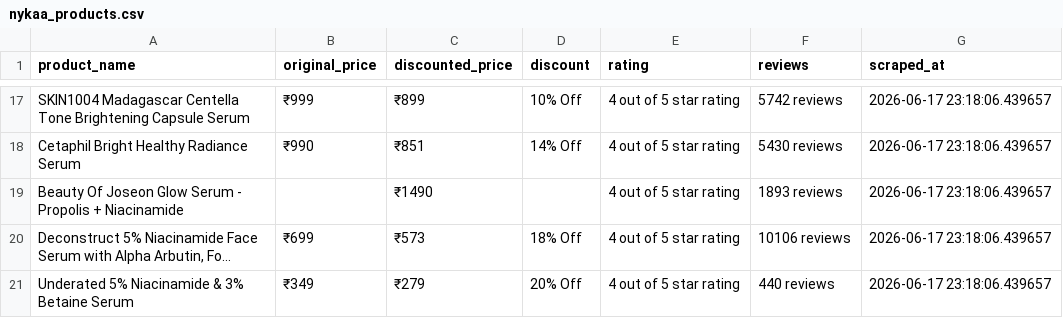
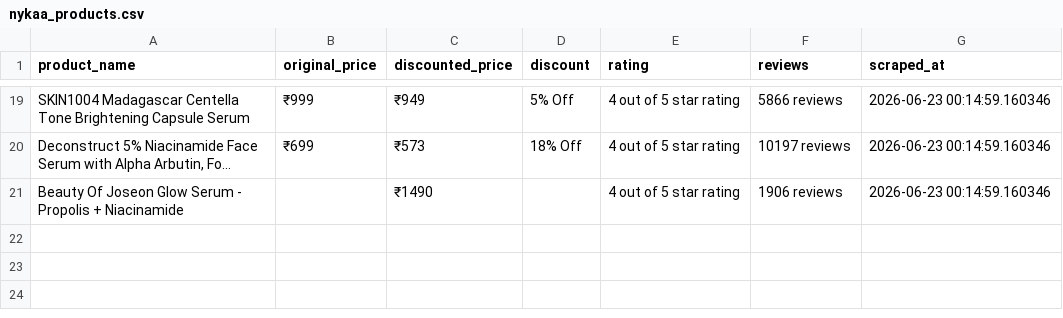
Before and after one commit to AlenBarman9880/skincare-pricing-intelligence, a CSV file: data/raw/nykaa_products.csv, drawn as a sheet; only a part is shown, gaps mark what is left out; removed rows and columns are numbered as before the commit, all else as after; the diff covers the shown part only; the diff names each change by its address in the sheet, - before the commit and + after, or states it on an @@ line.

```diff
--- a/data/raw/nykaa_products.csv
+++ b/data/raw/nykaa_products.csv
-C19 (discounted_price): ₹899
+C19 (discounted_price): ₹949
-D19 (discount): 10% Off
+D19 (discount): 5% Off
-F19 (reviews): 5742 reviews
+F19 (reviews): 5866 reviews
-G19 (scraped_at): 2026-06-17 23:18:06.439657
+G19 (scraped_at): 2026-06-23 00:14:59.160346
-row 18: Cetaphil Bright Healthy Radiance Serum | ₹990 | ₹851 | 14% Off | 4 out of 5 star rating | 5430 reviews | 2026-06-17 23:18:06.439657
-row 19: Beauty Of Joseon Glow Serum - Propolis + Niacinamide |  | ₹1490 |  | 4 out of 5 star rating | 1893 reviews | 2026-06-17 23:18:06.439657
-F20 (reviews): 10106 reviews
+F20 (reviews): 10197 reviews
-G20 (scraped_at): 2026-06-17 23:18:06.439657
+G20 (scraped_at): 2026-06-23 00:14:59.160346
-row 21: Underated 5% Niacinamide & 3% Betaine Serum | ₹349 | ₹279 | 20% Off | 4 out of 5 star rating | 440 reviews | 2026-06-17 23:18:06.439657
+row 21: Beauty Of Joseon Glow Serum - Propolis + Niacinamide |  | ₹1490 |  | 4 out of 5 star rating | 1906 reviews | 2026-06-23 00:14:59.160346
```
Also changed, not shown: 5 added rows, 3 removed rows and 28 edited cells elsewhere in this file, data/processed/nykaa_products_clean.csv, 7 other files.
